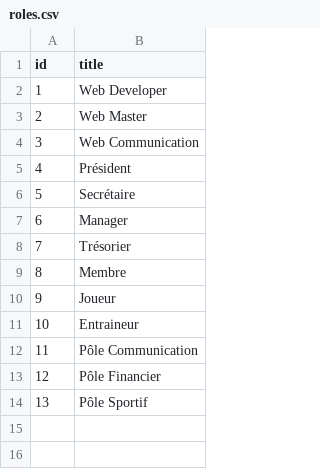
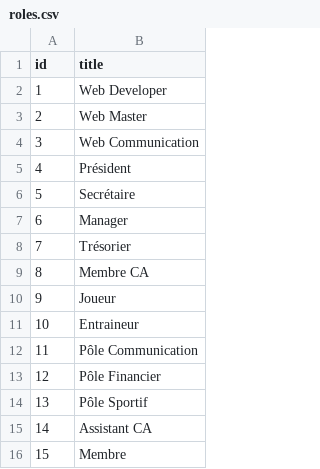
Before and after one commit to MrCaktuz/PFE, a CSV file: laravel/database/seeds/csv/roles.csv, drawn as a sheet.

Commit message:
Implemented Assistants CA section on comity page & cards behaviors with flex

```diff
--- a/laravel/database/seeds/csv/roles.csv
+++ b/laravel/database/seeds/csv/roles.csv
@@ -8,3 +8,3 @@ id;title
 7;Trésorier
-8;Membre
+8;Membre CA
 9;Joueur
@@ -14 +14,3 @@ id;title
 13;Pôle Sportif
+14;Assistant CA
+15;Membre
```
Also changed, not shown: 21 other files.
